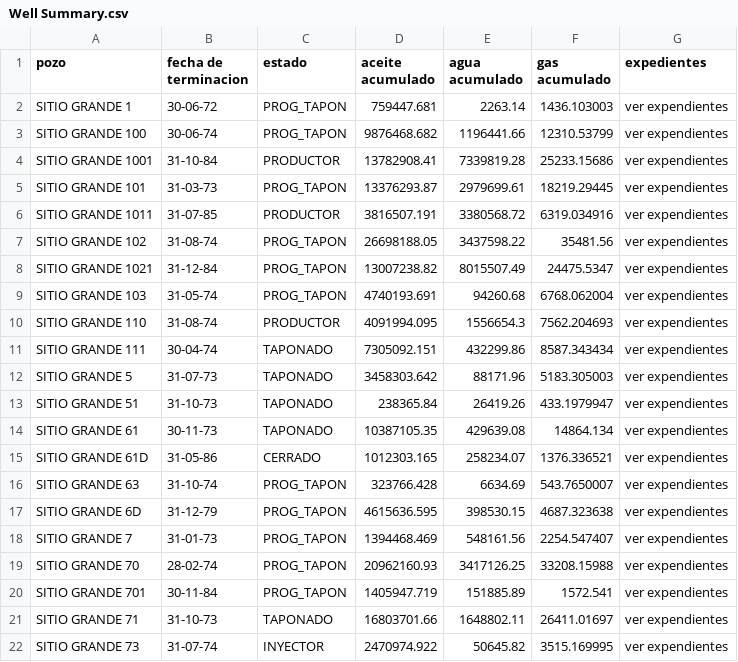
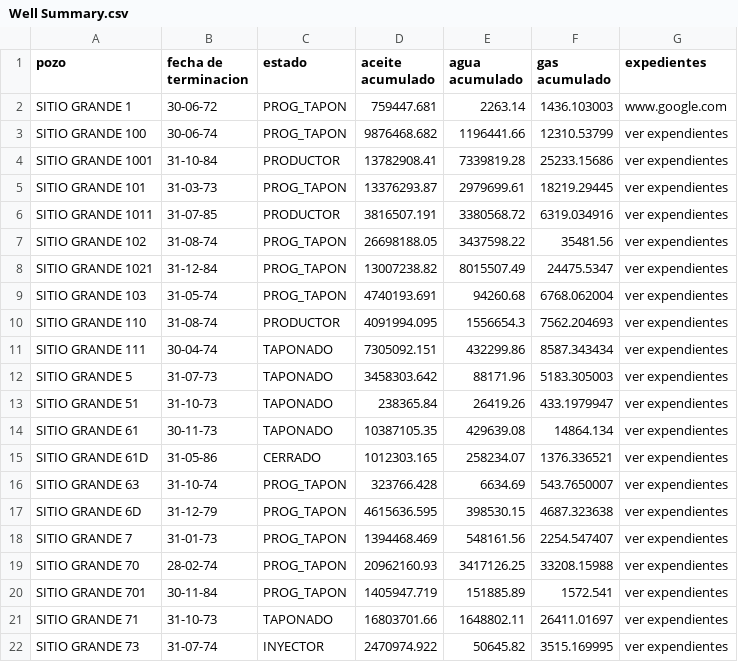
Before and after one commit to IPS-DataManager/IPS-Dashboard, a CSV file: Data/Well Summary.csv, drawn as a sheet.

Commit message:
Update Well Summary.csv

```diff
--- a/Data/Well Summary.csv
+++ b/Data/Well Summary.csv
@@ -1,3 +1,3 @@
 pozo,fecha de terminacion,estado,aceite acumulado,agua acumulado,gas acumulado,expedientes
-SITIO GRANDE 1,30-06-72,PROG_TAPON,759447.681,2263.14,1436.103003,ver expendientes
+SITIO GRANDE 1,30-06-72,PROG_TAPON,759447.681,2263.14,1436.103003,www.google.com
 SITIO GRANDE 100,30-06-74,PROG_TAPON,9876468.682,1196441.66,12310.53799,ver expendientes
```
